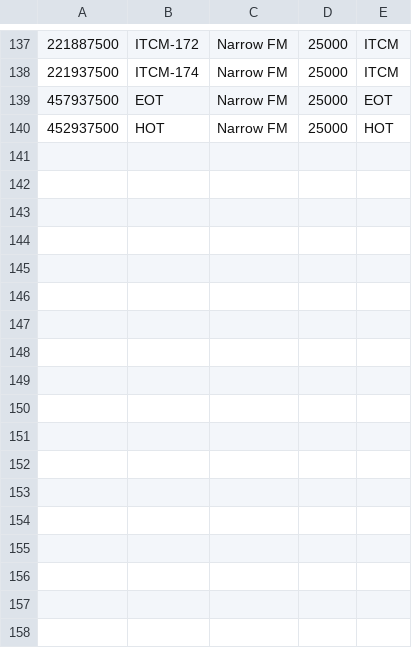
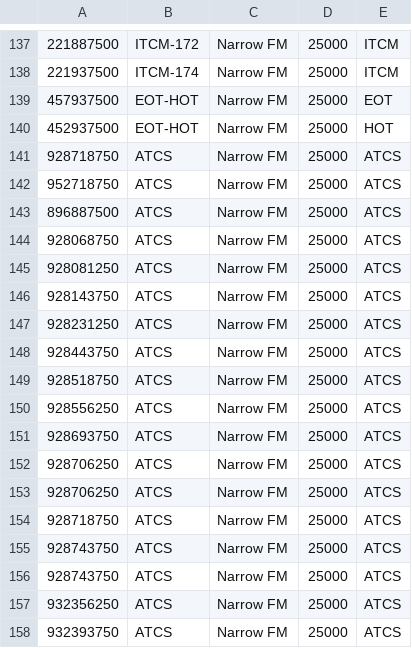
Before and after one commit to sean78253/oneoffs, a CSV file: radio.csv, drawn as a sheet; only a part is shown, gaps mark what is left out; the diff covers the shown part only; the diff names each change by its address in the sheet, - before the commit and + after, or states it on an @@ line.

Commit message:
Add ATCS freqs

```diff
--- a/radio.csv
+++ b/radio.csv
-B139: EOT
+B139: EOT-HOT
-B140: HOT
+B140: EOT-HOT
+row 141: 928718750 | ATCS | Narrow FM | 25000 | ATCS
+row 142: 952718750 | ATCS | Narrow FM | 25000 | ATCS
+row 143: 896887500 | ATCS | Narrow FM | 25000 | ATCS
+row 144: 928068750 | ATCS | Narrow FM | 25000 | ATCS
+row 145: 928081250 | ATCS | Narrow FM | 25000 | ATCS
+row 146: 928143750 | ATCS | Narrow FM | 25000 | ATCS
+row 147: 928231250 | ATCS | Narrow FM | 25000 | ATCS
+row 148: 928443750 | ATCS | Narrow FM | 25000 | ATCS
+row 149: 928518750 | ATCS | Narrow FM | 25000 | ATCS
+row 150: 928556250 | ATCS | Narrow FM | 25000 | ATCS
+row 151: 928693750 | ATCS | Narrow FM | 25000 | ATCS
+row 152: 928706250 | ATCS | Narrow FM | 25000 | ATCS
+row 153: 928706250 | ATCS | Narrow FM | 25000 | ATCS
+row 154: 928718750 | ATCS | Narrow FM | 25000 | ATCS
+row 155: 928743750 | ATCS | Narrow FM | 25000 | ATCS
+row 156: 928743750 | ATCS | Narrow FM | 25000 | ATCS
+row 157: 932356250 | ATCS | Narrow FM | 25000 | ATCS
+row 158: 932393750 | ATCS | Narrow FM | 25000 | ATCS
```
Also changed, not shown: 17 added rows elsewhere in this file.
